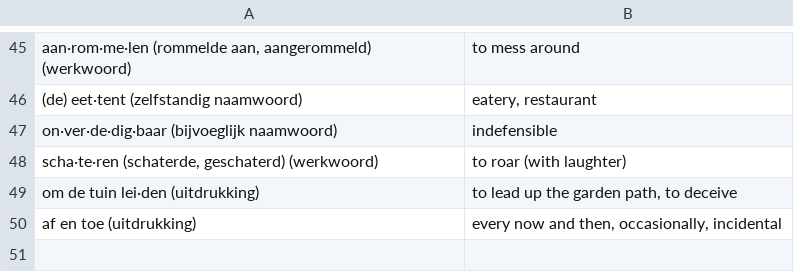
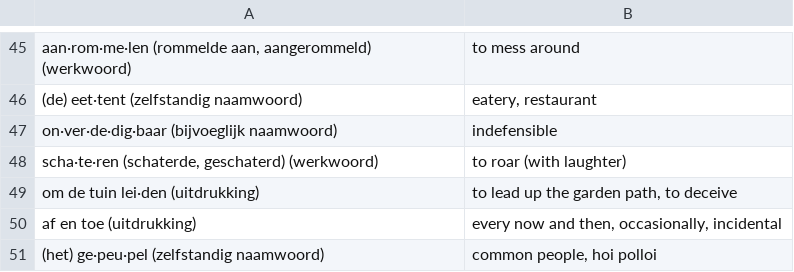
Before and after one commit to GNMoseke/dotfiles, a CSV file: flashcards/.athenaeum/word_van_vandaag.csv, drawn as a sheet; only a part is shown, gaps mark what is left out; the diff names each change by its address in the sheet, - before the commit and + after, or states it on an @@ line.

Commit message:
auto(flashcards): wvv

```diff
--- a/flashcards/.athenaeum/word_van_vandaag.csv
+++ b/flashcards/.athenaeum/word_van_vandaag.csv
+row 51: (het) ge·peu·pel (zelfstandig naamwoord) | common people, hoi polloi
```
